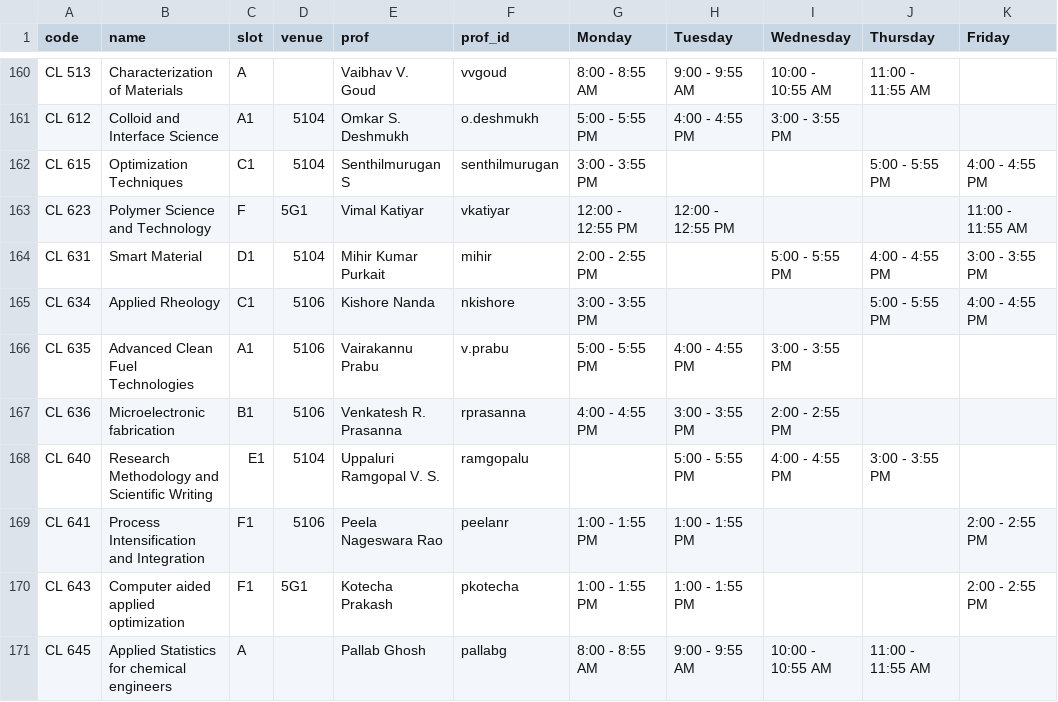
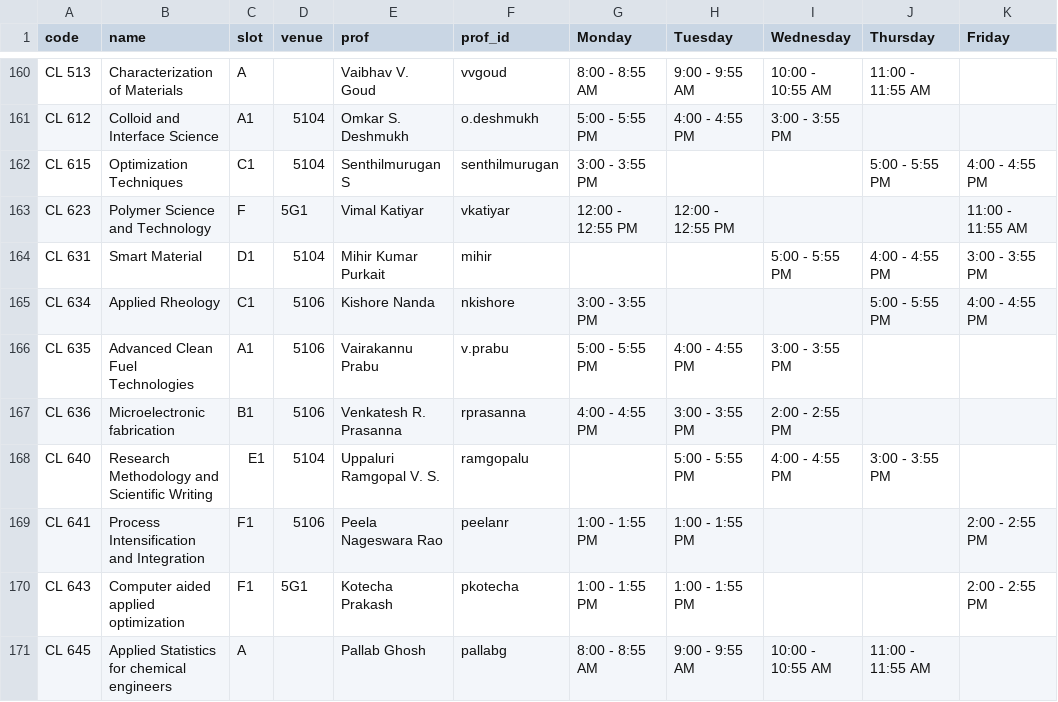
Before and after one commit to swciitg/smart-timetable, a CSV file: data/courses_csv.csv, drawn as a sheet; only a part is shown, gaps mark what is left out.

Commit message:
Update  CL631

```diff
--- a/data/courses_csv.csv
+++ b/data/courses_csv.csv
@@ -163,3 +163,3 @@ CL 615,Optimization Techniques,C1,5104,Senthilmurugan S,senthilmurugan,3:00 - 3:
 CL 623,Polymer Science and Technology,F,5G1,Vimal Katiyar,vkatiyar,12:00 - 12:55 PM ,12:00 - 12:55 PM ,,,11:00 - 11:55 AM
-CL 631,Smart Material,D1,5104,Mihir Kumar Purkait,mihir,2:00 - 2:55 PM,,5:00 - 5:55 PM,4:00 - 4:55 PM,3:00 - 3:55 PM
+CL 631,Smart Material,D1,5104,Mihir Kumar Purkait,mihir,,,5:00 - 5:55 PM,4:00 - 4:55 PM,3:00 - 3:55 PM
 CL 634,Applied Rheology,C1,5106,Kishore Nanda,nkishore,3:00 - 3:55 PM,,,5:00 - 5:55 PM,4:00 - 4:55 PM
```
